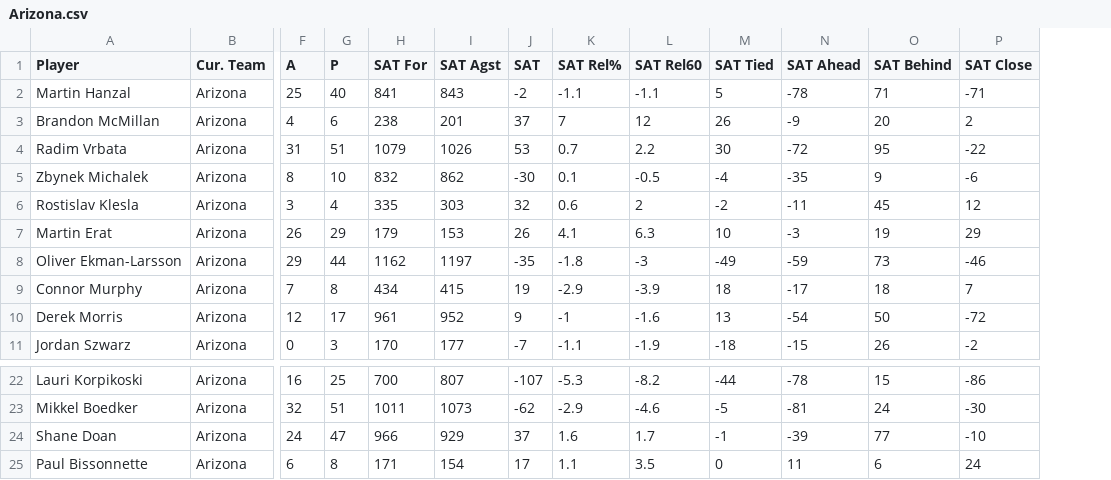
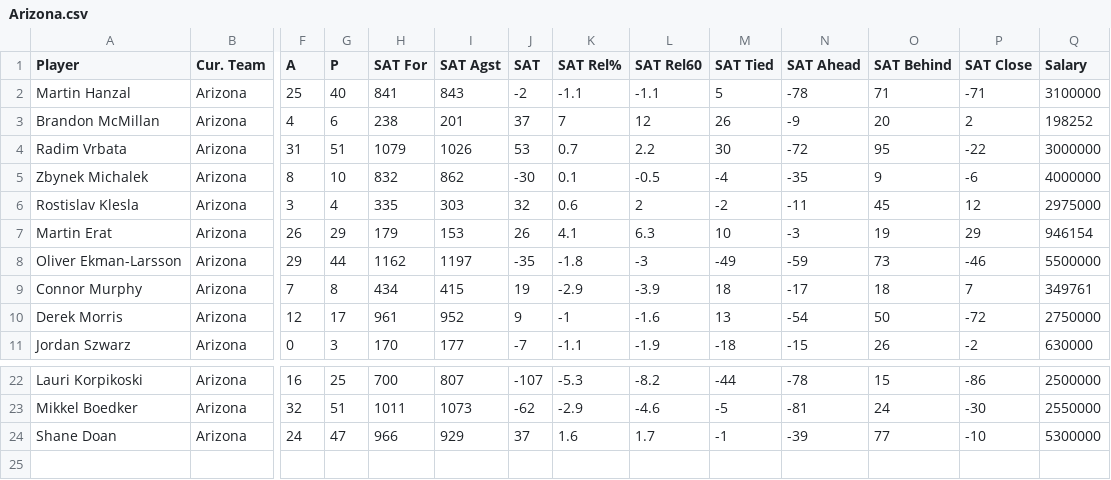
Before and after one commit to jordan-lerner/InfoVis, a CSV file: site/data/teams/Arizona.csv, drawn as a sheet; only a part is shown, gaps mark what is left out; removed rows and columns are numbered as before the commit, all else as after; rows hold the shown columns only; the diff names each change by its address in the sheet, - before the commit and + after, or states it on an @@ line.

Commit message:
Added missing salary for Arizona

```diff
--- a/site/data/teams/Arizona.csv
+++ b/site/data/teams/Arizona.csv
+column Q (Salary), rows 2-11: 3100000 | 198252 | 3000000 | 4000000 | 2975000 | 946154 | 5500000 | 349761 | 2750000 | 630000; rows 22-24: 2500000 | 2550000 | 5300000
-row 25: Paul Bissonnette | Arizona | 6 | 8 | 171 | 154 | 17 | 1.1 | 3.5 | 0 | 11 | 6 | 24
```
